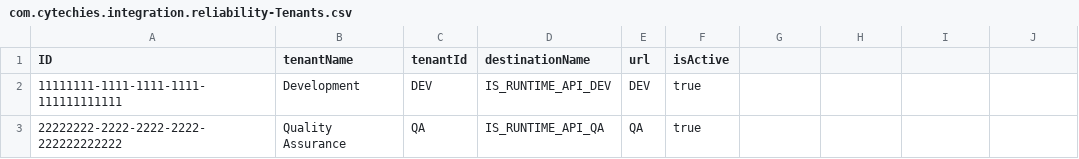
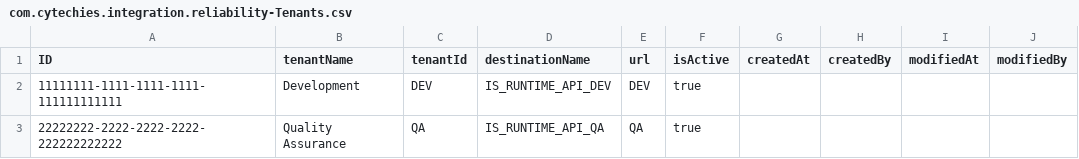
Before and after one commit to hemanthkumarkothapally/Integration-Reliability-Agent, a CSV file: db/data/com.cytechies.integration.reliability-Tenants.csv, drawn as a sheet; the diff names each change by its address in the sheet, - before the commit and + after, or states it on an @@ line.

```diff
--- a/db/data/com.cytechies.integration.reliability-Tenants.csv
+++ b/db/data/com.cytechies.integration.reliability-Tenants.csv
-G1: (empty)
+G1: createdAt
-H1: (empty)
+H1: createdBy
-I1: (empty)
+I1: modifiedAt
-J1: (empty)
+J1: modifiedBy
```
Also changed, not shown: 31 other files.
